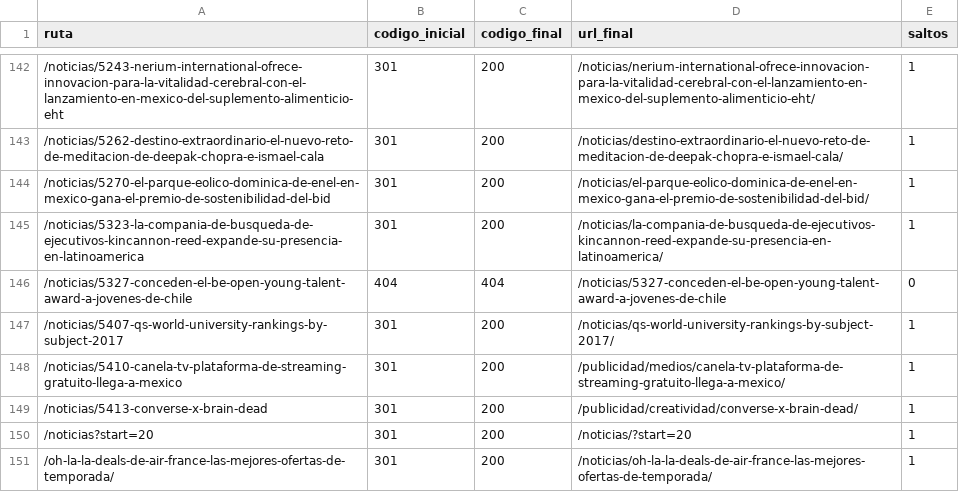
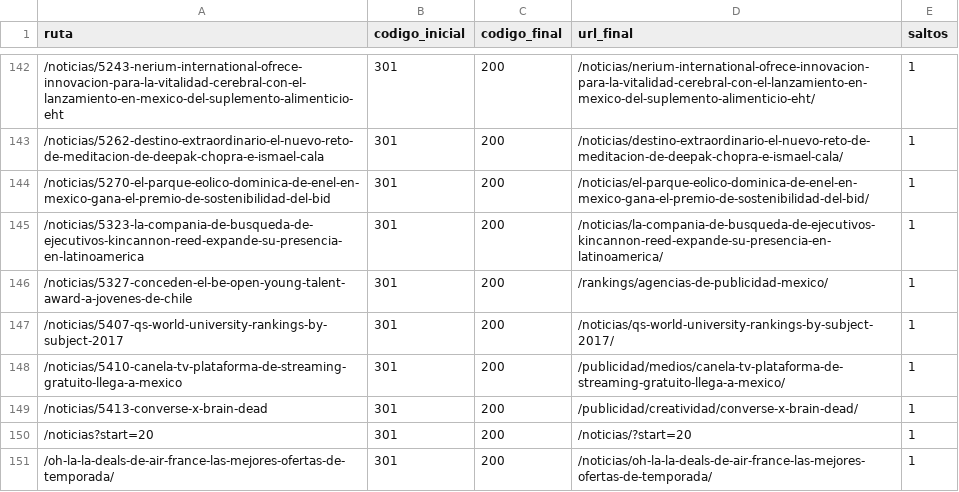
Before and after one commit to fernandomtzamx/publi20-contenido, a CSV file: registro/urls-revision.csv, drawn as a sheet; only a part is shown, gaps mark what is left out.

```diff
--- a/registro/urls-revision.csv
+++ b/registro/urls-revision.csv
@@ -145,3 +145,3 @@ ruta,codigo_inicial,codigo_final,url_final,saltos
 /noticias/5323-la-compania-de-busqueda-de-ejecutivos-kincannon-reed-expande-su-presencia-en-latinoamerica,301,200,/noticias/la-compania-de-busqueda-de-ejecutivos-kincannon-reed-expande-su-presencia-en-latinoamerica/,1
-/noticias/5327-conceden-el-be-open-young-talent-award-a-jovenes-de-chile,404,404,/noticias/5327-conceden-el-be-open-young-talent-award-a-jovenes-de-chile,0
+/noticias/5327-conceden-el-be-open-young-talent-award-a-jovenes-de-chile,301,200,/rankings/agencias-de-publicidad-mexico/,1
 /noticias/5407-qs-world-university-rankings-by-subject-2017,301,200,/noticias/qs-world-university-rankings-by-subject-2017/,1
```
Also changed, not shown: 2 other files.
